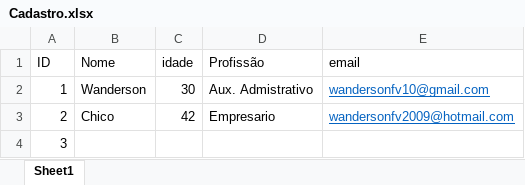
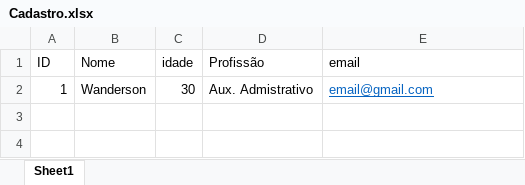
Before and after one commit to Wandersonfv/Python-Scripts, an Excel workbook: desafio1/Cadastro.xlsx, sheet Sheet1, drawn as a sheet; values as stored, in another font and other column widths than the file's, no borders; the diff names each change by its address in the sheet, - before the commit and + after, or states it on an @@ line.

Commit message:
atualização planilha

```diff
--- a/desafio1/Cadastro.xlsx (sheet Sheet1)
+++ b/desafio1/Cadastro.xlsx (sheet Sheet1)
-E2 (email): wandersonfv10@gmail.com
+E2 (email): email@gmail.com
-row 3: 2 | Chico | 42 | Empresario | wandersonfv2009@hotmail.com
-row 4: 3
```
